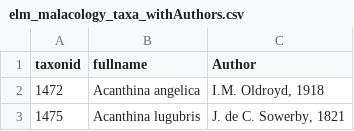
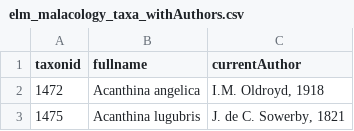
Before and after one commit to NSCF/SpecifyUtilities, a CSV file: elm_malacology_taxa_withAuthors.csv, drawn as a sheet; only a part is shown.

Commit message:
getTaxonAuthorities completed and working

```diff
--- a/elm_malacology_taxa_withAuthors.csv
+++ b/elm_malacology_taxa_withAuthors.csv
@@ -1,2 +1,2 @@
-taxonid,fullname,Author
+taxonid,fullname,currentAuthor
 1472,Acanthina angelica,"I.M. Oldroyd, 1918"
```
Also changed, not shown: 6 other files.
